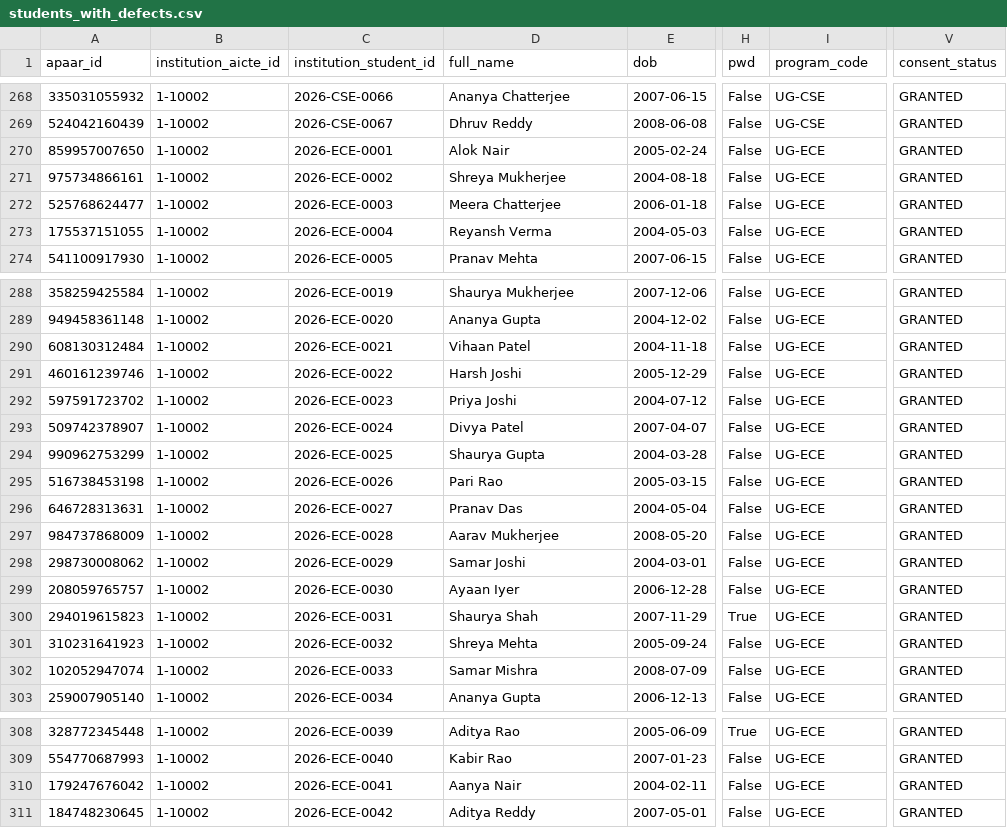
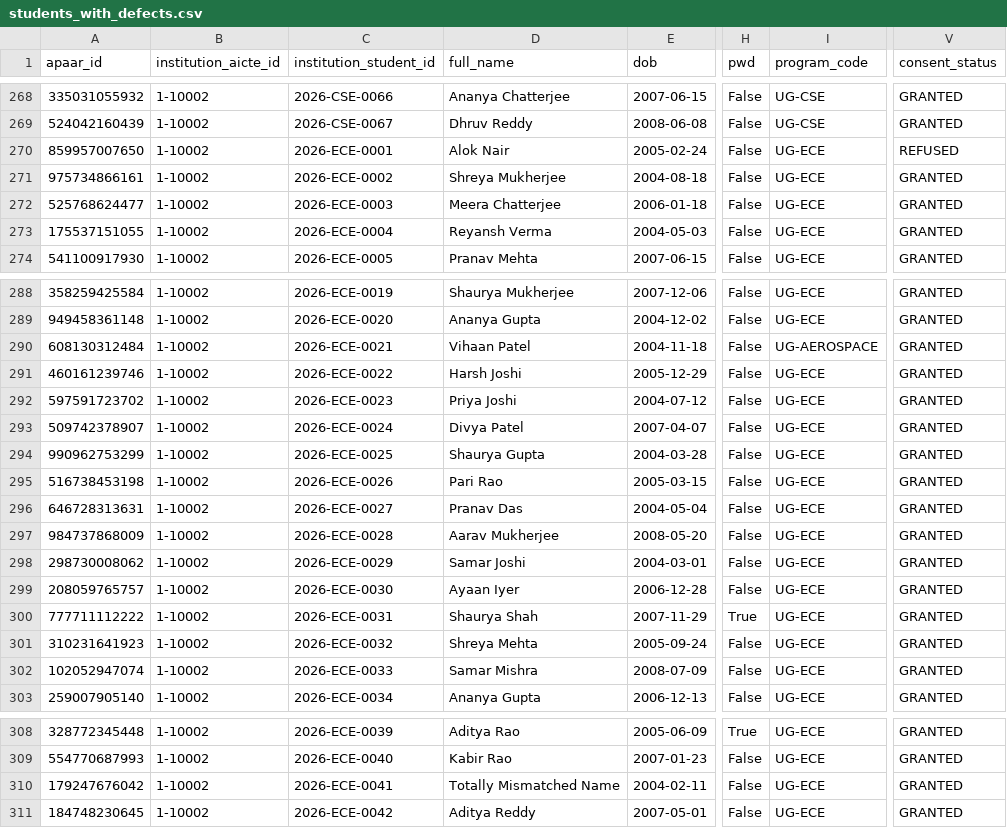
Before and after one commit to Paras131206/PLS-SIH-JITADO, a CSV file: data/synthetic/students_with_defects.csv, drawn as a sheet; only a part is shown, gaps mark what is left out; the diff covers the shown part only; the diff names each change by its address in the sheet, - before the commit and + after, or states it on an @@ line.

```diff
--- a/data/synthetic/students_with_defects.csv
+++ b/data/synthetic/students_with_defects.csv
-V270 (consent_status): GRANTED
+V270 (consent_status): REFUSED
-I290 (program_code): UG-ECE
+I290 (program_code): UG-AEROSPACE
-A300 (apaar_id): 294019615823
+A300 (apaar_id): 777711112222
-D310 (full_name): Aanya Nair
+D310 (full_name): Totally Mismatched Name
```
Also changed, not shown: 34 edited cells elsewhere in this file, data/synthetic/registry.csv, data/synthetic/students.csv, 19 other files.
